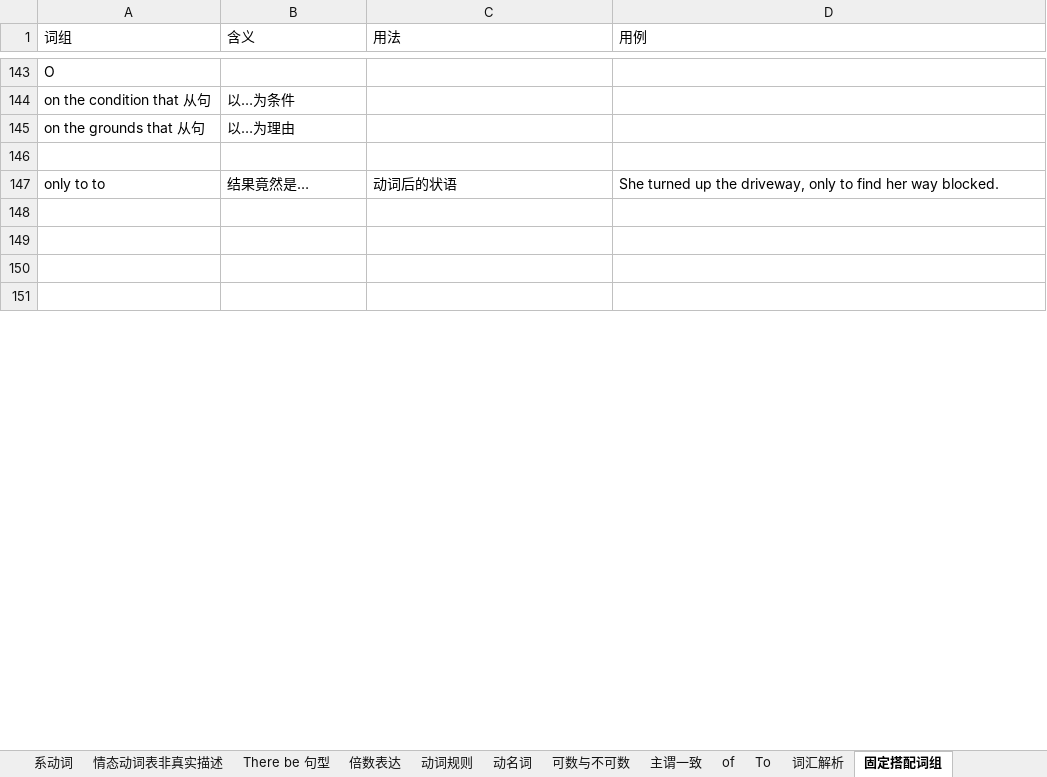
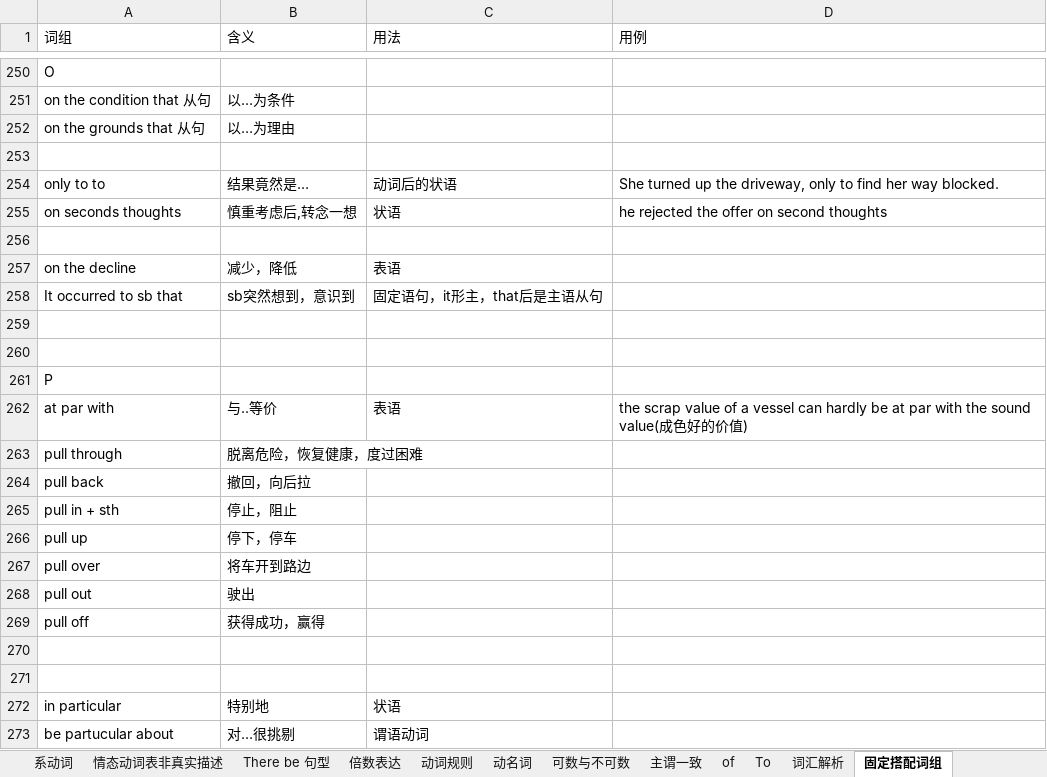
Before and after one commit to RichieRuanGH/EnglishSummary, an Excel workbook: 语法总结.xlsx, sheet 固定搭配词组, drawn as a sheet; only a part is shown, gaps mark what is left out; the shorter side is filled out with more unchanged rows; values as stored, in another font and other column widths than the file's, no borders; the diff covers the shown part only; the diff names each change by its address in the sheet, - before the commit and + after, or states it on an @@ line.

```diff
--- a/语法总结.xlsx (sheet 固定搭配词组)
+++ b/语法总结.xlsx (sheet 固定搭配词组)
+row 255: on seconds thoughts | 慎重考虑后,转念一想 | 状语 | he rejected the offer on second thoughts
+row 256: (empty)
+row 257: on the decline | 减少，降低 | 表语
+row 258: It occurred to sb that | sb突然想到，意识到 | 固定语句，it形主，that后是主语从句
+row 259: (empty)
+row 260: (empty)
@@ row 154 moved to row 261: P @@
@@ row 155 moved to row 262: at par with @@
+row 263: pull through | 脱离危险，恢复健康，度过困难
@@ row 157 moved to row 264: pull back @@
@@ row 158 moved to row 265: pull in + sth @@
@@ row 159 moved to row 266: pull up @@
+row 267: pull over | 将车开到路边
+row 268: pull out | 驶出
+row 269: pull off | 获得成功，赢得
+row 270: (empty)
+row 271: (empty)
@@ row 161 moved to row 272: in particular @@
@@ row 162 moved to row 273: be partucular about @@
```
Also changed, not shown: 139 added rows, 9 removed rows, 1 moved row and 16 edited cells elsewhere in this sheet, sheet 词汇解析, sheet 主谓一致, sheet 动名词, sheet of, sheet 情态动词表非真实描述, sheet 句子联合的方式, 1 more sheet, 单词纠正.xlsx.
